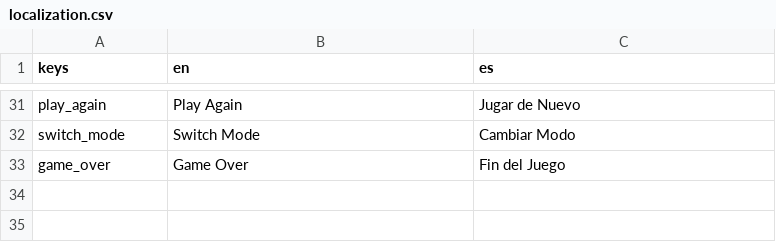
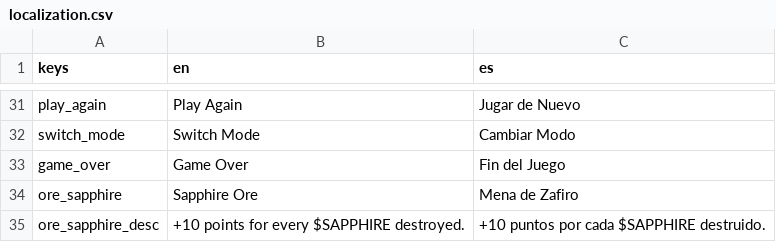
Before and after one commit to PeckyChicken/gem-miner-v2, a CSV file: assets/localization.csv, drawn as a sheet; only a part is shown, gaps mark what is left out; the diff names each change by its address in the sheet, - before the commit and + after, or states it on an @@ line.

```diff
--- a/assets/localization.csv
+++ b/assets/localization.csv
+row 34: ore_sapphire | Sapphire Ore | Mena de Zafiro
+row 35: ore_sapphire_desc | +10 points for every $SAPPHIRE destroyed. | +10 puntos por cada $SAPPHIRE destruido.
```
Also changed, not shown: 3 other files.
